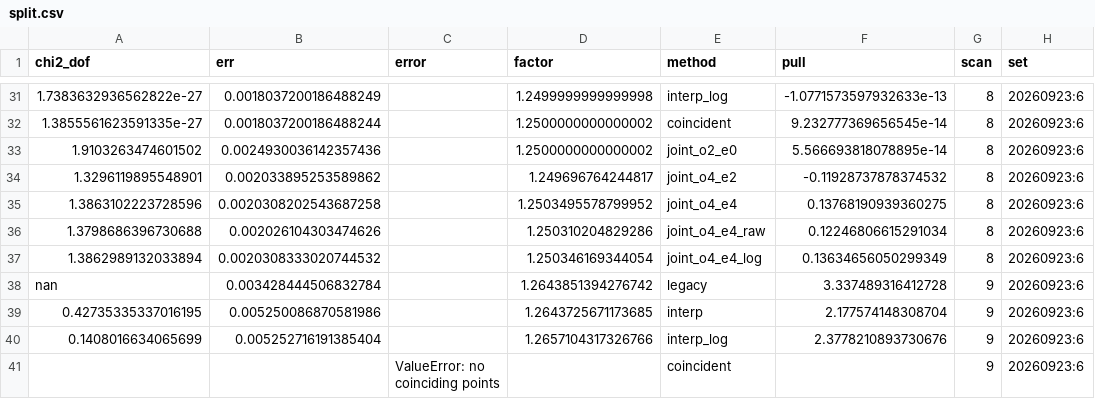
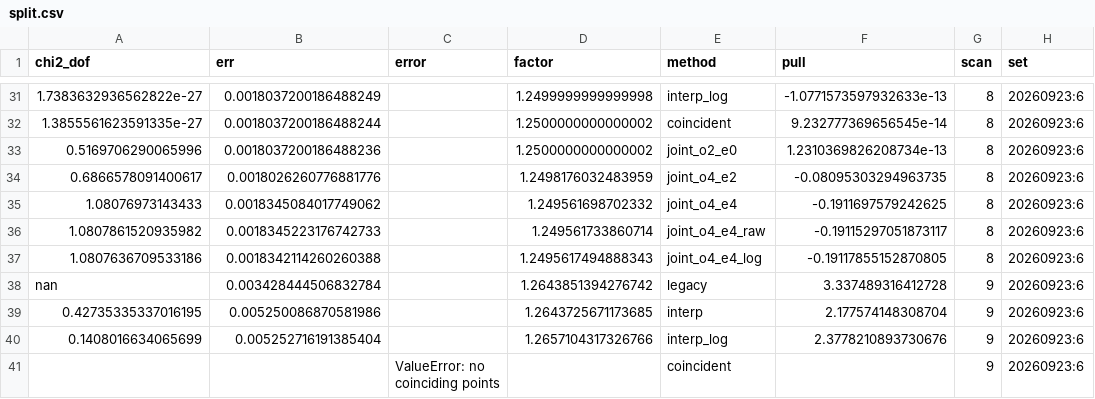
Before and after one commit to Dave-J-W/LSS_Reader2, a CSV file: docs/comparisons_data/ref_patch_nx/split.csv, drawn as a sheet; only a part is shown, gaps mark what is left out; the diff covers the shown part only; the diff names each change by its address in the sheet, - before the commit and + after, or states it on an @@ line.

```diff
--- a/docs/comparisons_data/ref_patch_nx/split.csv
+++ b/docs/comparisons_data/ref_patch_nx/split.csv
-A33 (chi2_dof): 1.9103263474601502
+A33 (chi2_dof): 0.5169706290065996
-B33 (err): 0.0024930036142357436
+B33 (err): 0.0018037200186488236
-F33 (pull): 5.566693818078895e-14
+F33 (pull): 1.2310369826208734e-13
-A34 (chi2_dof): 1.3296119895548901
+A34 (chi2_dof): 0.6866578091400617
-B34 (err): 0.002033895253589862
+B34 (err): 0.0018026260776881776
-D34 (factor): 1.249696764244817
+D34 (factor): 1.2498176032483959
-F34 (pull): -0.11928737878374532
+F34 (pull): -0.08095303294963735
-A35 (chi2_dof): 1.3863102223728596
+A35 (chi2_dof): 1.08076973143433
-B35 (err): 0.0020308202543687258
+B35 (err): 0.0018345084017749062
-D35 (factor): 1.2503495578799952
+D35 (factor): 1.249561698702332
-F35 (pull): 0.13768190939360275
+F35 (pull): -0.1911697579242625
-A36 (chi2_dof): 1.3798686396730688
+A36 (chi2_dof): 1.0807861520935982
-B36 (err): 0.002026104303474626
+B36 (err): 0.0018345223176742733
-D36 (factor): 1.250310204829286
+D36 (factor): 1.249561733860714
-F36 (pull): 0.12246806615291034
+F36 (pull): -0.19115297051873117
-A37 (chi2_dof): 1.3862989132033894
+A37 (chi2_dof): 1.0807636709533186
-B37 (err): 0.0020308333020744532
+B37 (err): 0.0018342114260260388
-D37 (factor): 1.250346169344054
+D37 (factor): 1.2495617494888343
-F37 (pull): 0.13634656050299349
+F37 (pull): -0.19117855152870805
```
Also changed, not shown: 24 edited cells elsewhere in this file, docs/comparisons_data/ref_patch_nx/joins.csv, docs/comparisons_data/ref_patch_nx/sets.csv, 3 other files.
